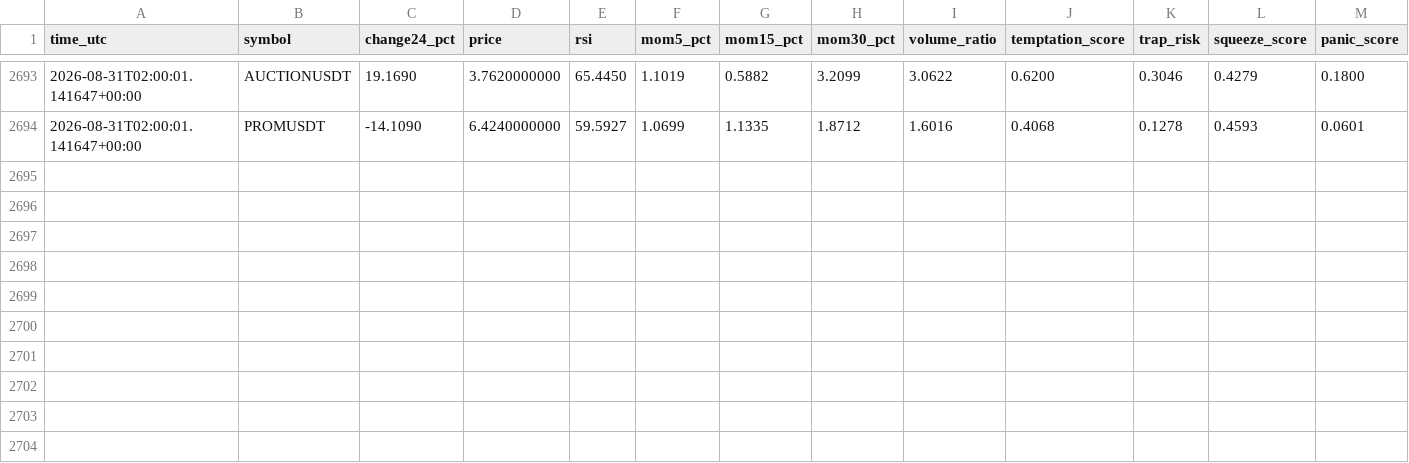
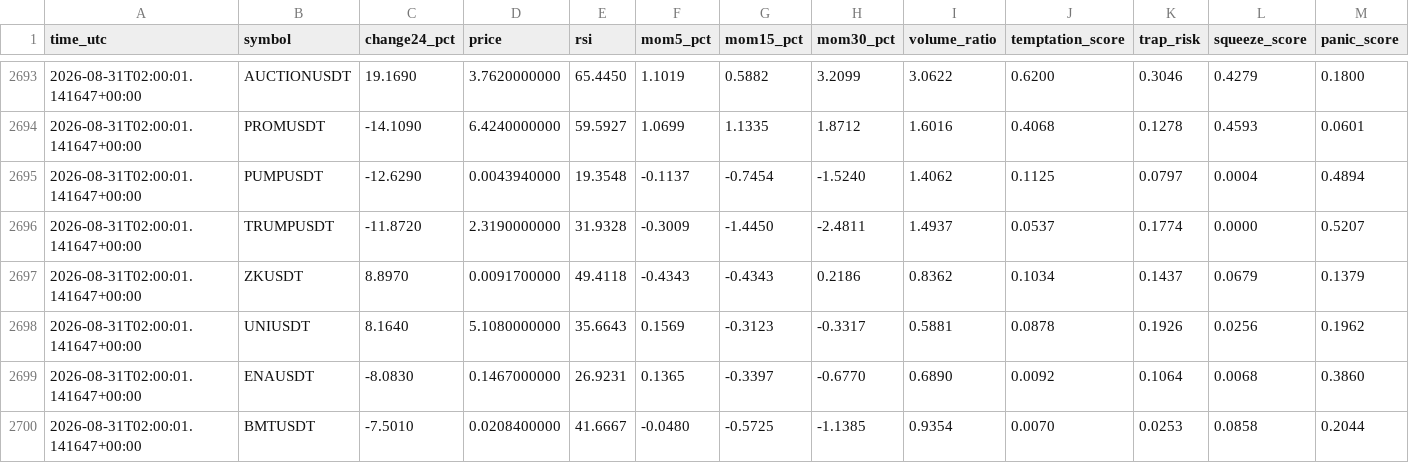
Before and after one commit to mrmatinbolandnazar-web/crypto-paper-bot, a CSV file: vps_reports/crowd_psychology_v5_5.csv, drawn as a sheet; only a part is shown, gaps mark what is left out; rows hold the shown columns only; the diff names each change by its address in the sheet, - before the commit and + after, or states it on an @@ line.

```diff
--- a/vps_reports/crowd_psychology_v5_5.csv
+++ b/vps_reports/crowd_psychology_v5_5.csv
+row 2695: 2026-08-31T02:00:01.141647+00:00 | PUMPUSDT | -12.6290 | 0.0043940000 | 19.3548 | -0.1137 | -0.7454 | -1.5240 | 1.4062 | 0.1125 | 0.0797 | 0.0004 | 0.4894
+row 2696: 2026-08-31T02:00:01.141647+00:00 | TRUMPUSDT | -11.8720 | 2.3190000000 | 31.9328 | -0.3009 | -1.4450 | -2.4811 | 1.4937 | 0.0537 | 0.1774 | 0.0000 | 0.5207
+row 2697: 2026-08-31T02:00:01.141647+00:00 | ZKUSDT | 8.8970 | 0.0091700000 | 49.4118 | -0.4343 | -0.4343 | 0.2186 | 0.8362 | 0.1034 | 0.1437 | 0.0679 | 0.1379
+row 2698: 2026-08-31T02:00:01.141647+00:00 | UNIUSDT | 8.1640 | 5.1080000000 | 35.6643 | 0.1569 | -0.3123 | -0.3317 | 0.5881 | 0.0878 | 0.1926 | 0.0256 | 0.1962
+row 2699: 2026-08-31T02:00:01.141647+00:00 | ENAUSDT | -8.0830 | 0.1467000000 | 26.9231 | 0.1365 | -0.3397 | -0.6770 | 0.6890 | 0.0092 | 0.1064 | 0.0068 | 0.3860
+row 2700: 2026-08-31T02:00:01.141647+00:00 | BMTUSDT | -7.5010 | 0.0208400000 | 41.6667 | -0.0480 | -0.5725 | -1.1385 | 0.9354 | 0.0070 | 0.0253 | 0.0858 | 0.2044
```
Also changed, not shown: vps_reports/expert_shadow_v5_3.csv, vps_reports/news_shadow_v5_4.csv, 9 other files.
